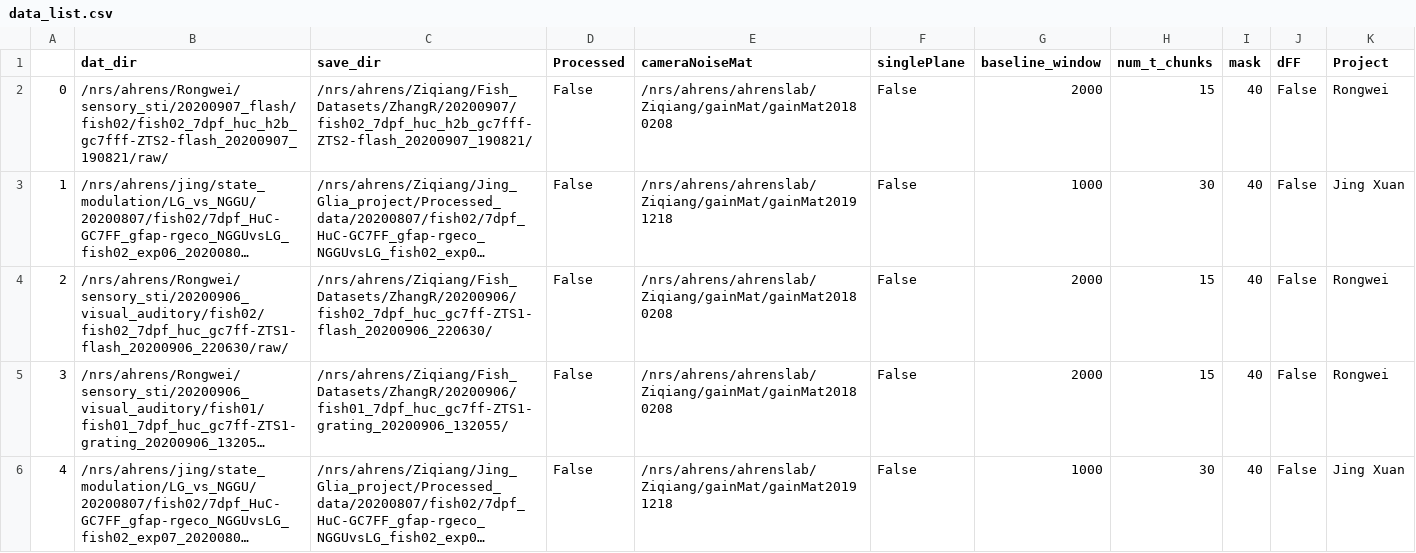
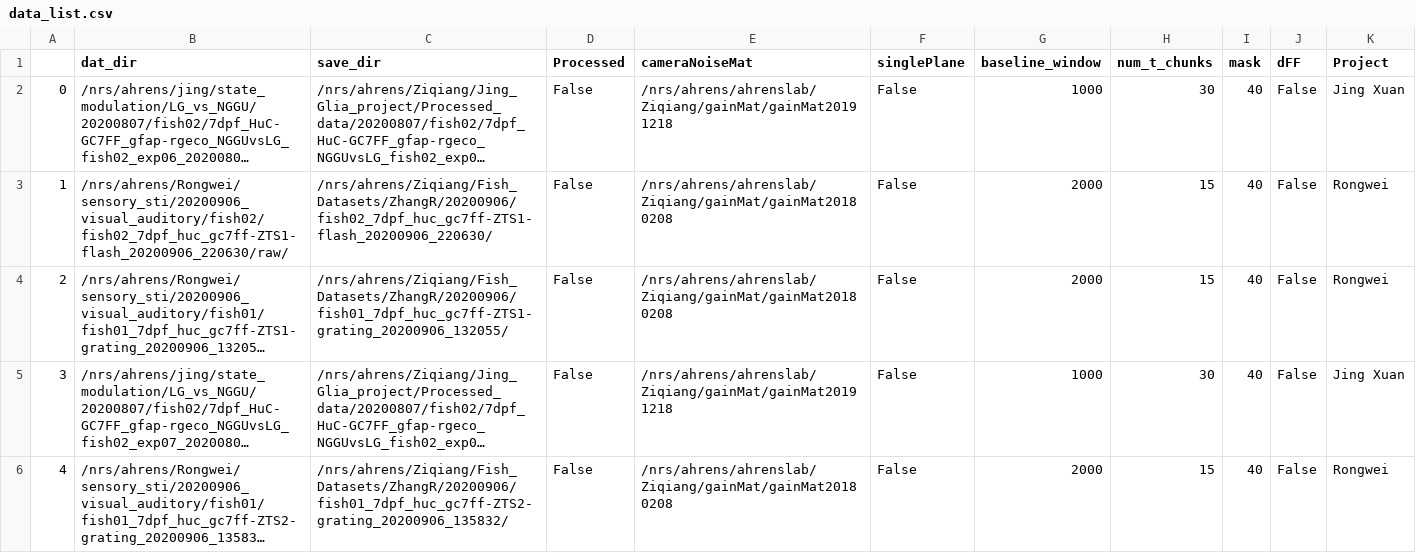
Before and after one commit to zqwei/Ahrenslab_data_processing, a CSV file: data_list.csv, drawn as a sheet; only a part is shown; the shorter side is filled out with more unchanged rows; long unchanged cells end in …; removed rows and columns are numbered as before the commit, all else as after; the diff names each change by its address in the sheet, - before the commit and + after, or states it on an @@ line.

Commit message:
update processing table

```diff
--- a/data_list.csv
+++ b/data_list.csv
-row 2: 0 | /nrs/ahrens/Rongwei/sensory_sti/20200907_flash/fish02/fish02_7dpf_huc_h2b_gc7fff-ZTS2-flash_20200907_190821/raw/ | /nrs/ahrens/Ziqiang/Fish_Datasets/ZhangR/20200907/fish02_7dpf_huc_h2b_gc7fff-ZTS2-flash_20200907_190821/ | False | /nrs/ahrens/ahrenslab/Ziqiang/gainMat/gainMat20180208 | False | 2000 | 15 | 40 | False | Rongwei
@@ column A renumbered from row 2 down @@
```
Also changed, not shown: finshed_data_list.csv.
